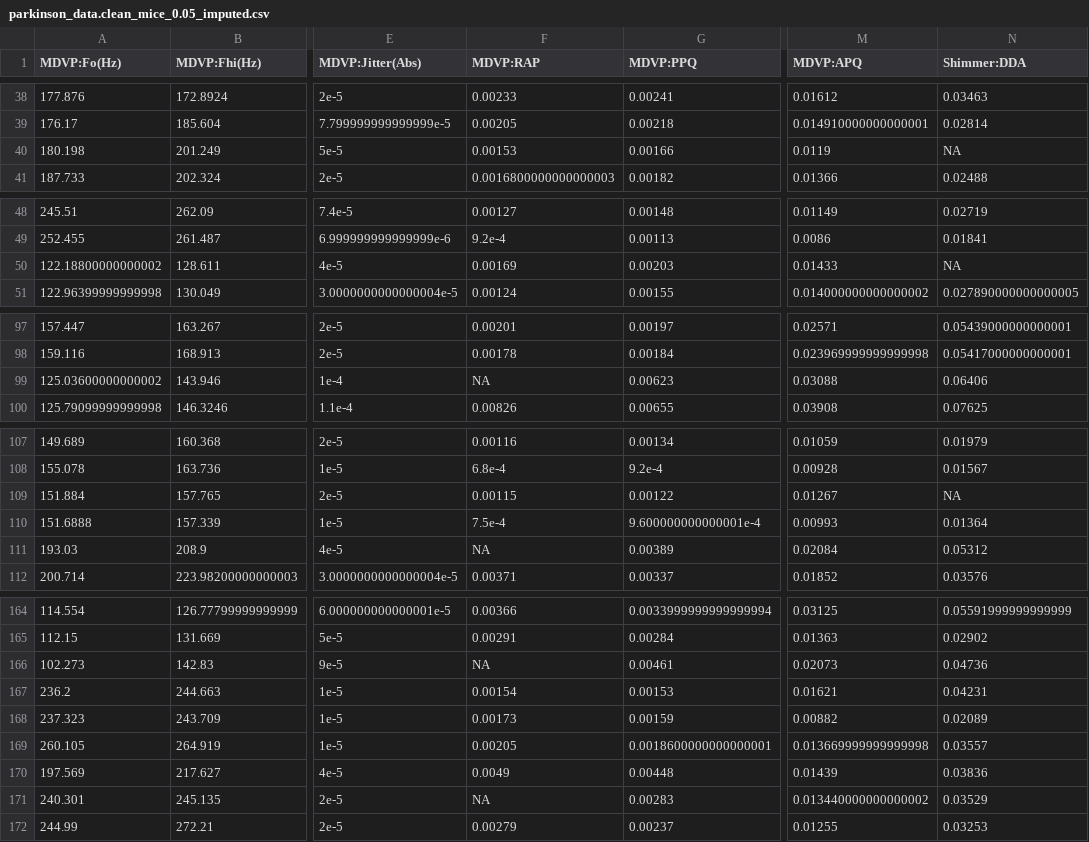
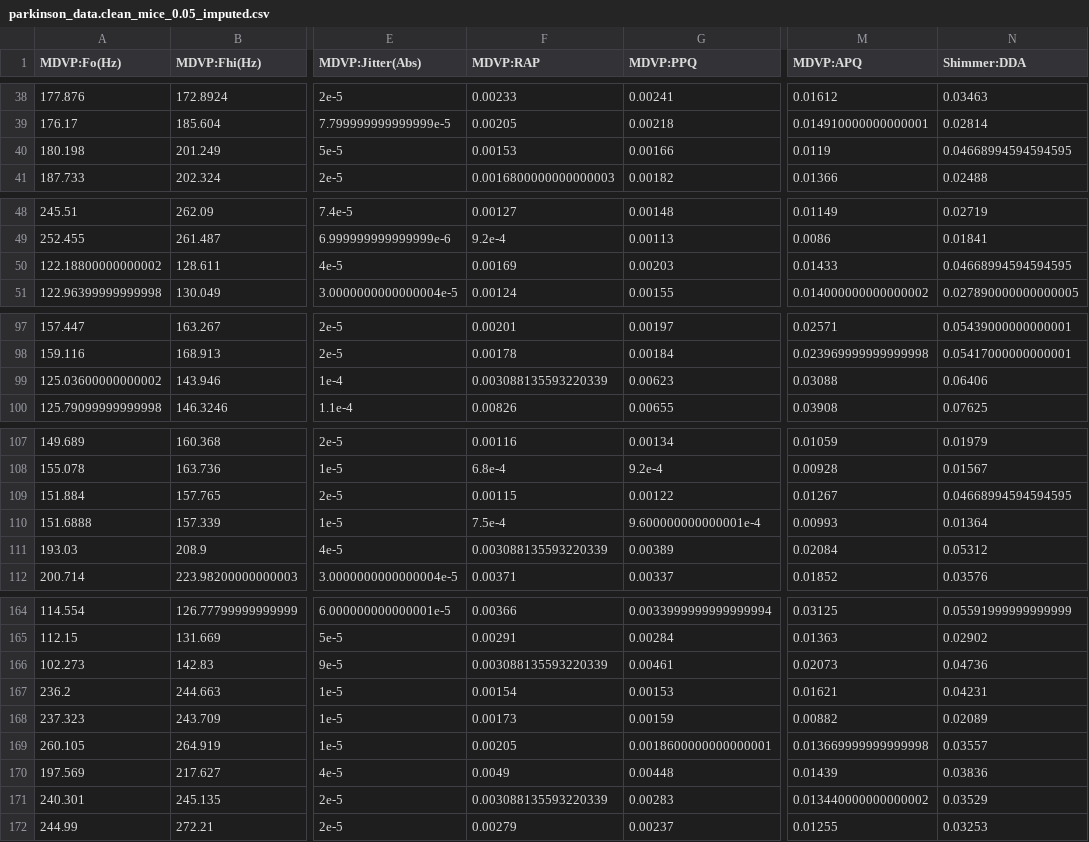
Before and after one commit to FinlayDWebb/Imperial25.Clustering, a CSV file: parkinson_data.clean_mice_0.05_imputed.csv, drawn as a sheet; only a part is shown, gaps mark what is left out; the diff covers the shown part only; the diff names each change by its address in the sheet, - before the commit and + after, or states it on an @@ line.

```diff
--- a/parkinson_data.clean_mice_0.05_imputed.csv
+++ b/parkinson_data.clean_mice_0.05_imputed.csv
-N40 (Shimmer:DDA): NA
+N40 (Shimmer:DDA): 0.04668994594594595
-N50 (Shimmer:DDA): NA
+N50 (Shimmer:DDA): 0.04668994594594595
-F99 (MDVP:RAP): NA
+F99 (MDVP:RAP): 0.003088135593220339
-N109 (Shimmer:DDA): NA
+N109 (Shimmer:DDA): 0.04668994594594595
-F111 (MDVP:RAP): NA
+F111 (MDVP:RAP): 0.003088135593220339
-F166 (MDVP:RAP): NA
+F166 (MDVP:RAP): 0.003088135593220339
-F171 (MDVP:RAP): NA
+F171 (MDVP:RAP): 0.003088135593220339
```
Also changed, not shown: 21 edited cells elsewhere in this file, 1 other file.
